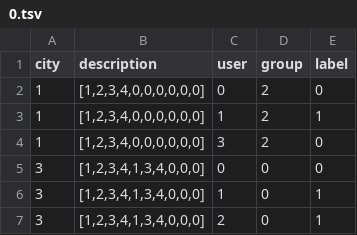
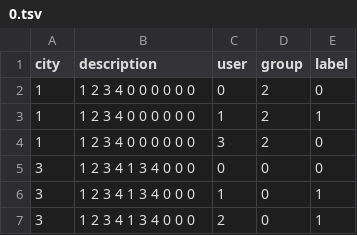
Before and after one commit to USTC-social-computing/code, a TSV file: example_data/behaviors/0.tsv, drawn as a sheet.

```diff
--- a/example_data/behaviors/0.tsv
+++ b/example_data/behaviors/0.tsv
@@ -1,7 +1,7 @@
 city	description	user	group	label
-1	[1,2,3,4,0,0,0,0,0,0]	0	2	0
-1	[1,2,3,4,0,0,0,0,0,0]	1	2	1
-1	[1,2,3,4,0,0,0,0,0,0]	3	2	0
-3	[1,2,3,4,1,3,4,0,0,0]	0	0	0
-3	[1,2,3,4,1,3,4,0,0,0]	1	0	1
-3	[1,2,3,4,1,3,4,0,0,0]	2	0	1
+1	1 2 3 4 0 0 0 0 0 0	0	2	0
+1	1 2 3 4 0 0 0 0 0 0	1	2	1
+1	1 2 3 4 0 0 0 0 0 0	3	2	0
+3	1 2 3 4 1 3 4 0 0 0	0	0	0
+3	1 2 3 4 1 3 4 0 0 0	1	0	1
+3	1 2 3 4 1 3 4 0 0 0	2	0	1
```
Also changed, not shown: example_data/behaviors/1.tsv, example_data/behaviors/2.tsv, 6 other files.
